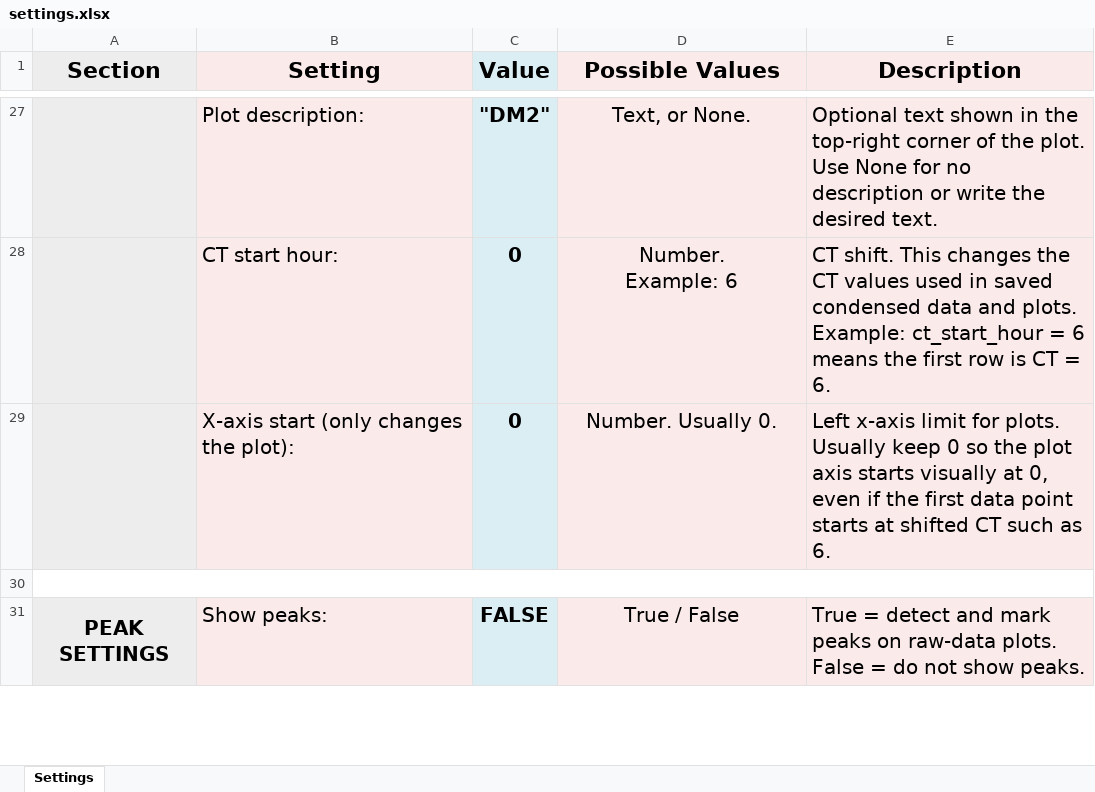
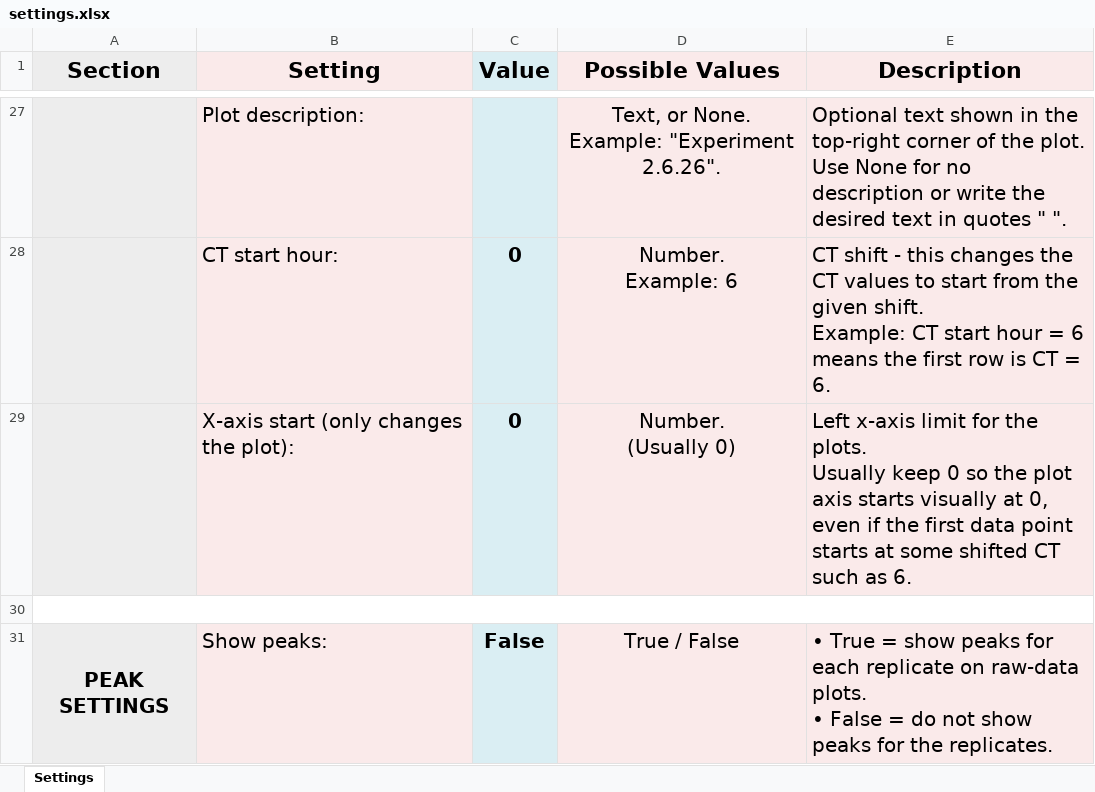
Before and after one commit to yuvalabeles/PyLumi, an Excel workbook: settings.xlsx, sheet Settings, drawn as a sheet; only a part is shown, gaps mark what is left out; values as stored, in another font and other column widths than the file's, no borders; ↵ is a line break in a cell; the diff covers the shown part only; the diff names each change by its address in the sheet, - before the commit and + after, or states it on an @@ line.

Commit message:
Fixed descriptions for the settings to be more informative

```diff
--- a/settings.xlsx (sheet Settings)
+++ b/settings.xlsx (sheet Settings)
-C27 (Value): "DM2"
+C27 (Value): (empty)
-D27 (Possible Values): Text, or None.
+D27 (Possible Values): Text, or None. ↵ Example: "Experiment 2.6.26".
-E27 (Description): …the desired text.
+E27 (Description): …the desired text in quotes " ".
-E28 (Description): CT shift. This changes the CT values used in saved condensed data and plots. ↵ Example: ct_start_hour = 6…
+E28 (Description): CT shift - this changes the CT values to start from the given shift. ↵ Example: CT start hour = 6…
-D29 (Possible Values): Number. Usually 0.
+D29 (Possible Values): Number. ↵ (Usually 0)
-E29 (Description): …limit for plots. Usually keep 0 so the plot axis starts visually at 0, even if the first data point starts at shifted CT…
+E29 (Description): …limit for the plots. ↵ Usually keep 0 so the plot axis starts visually at 0, even if the first data point starts at some shifted CT…
-C31 (Value): FALSE
+C31 (Value): False
-E31 (Description): True = detect and mark peaks on raw-data plots. False = do not show peaks.
+E31 (Description): • True = show peaks for each replicate on raw-data plots. ↵ • False = do not show peaks for the replicates.
```
Also changed, not shown: 1 added row, 1 removed row and 45 edited cells elsewhere in this sheet, 2 other files.
